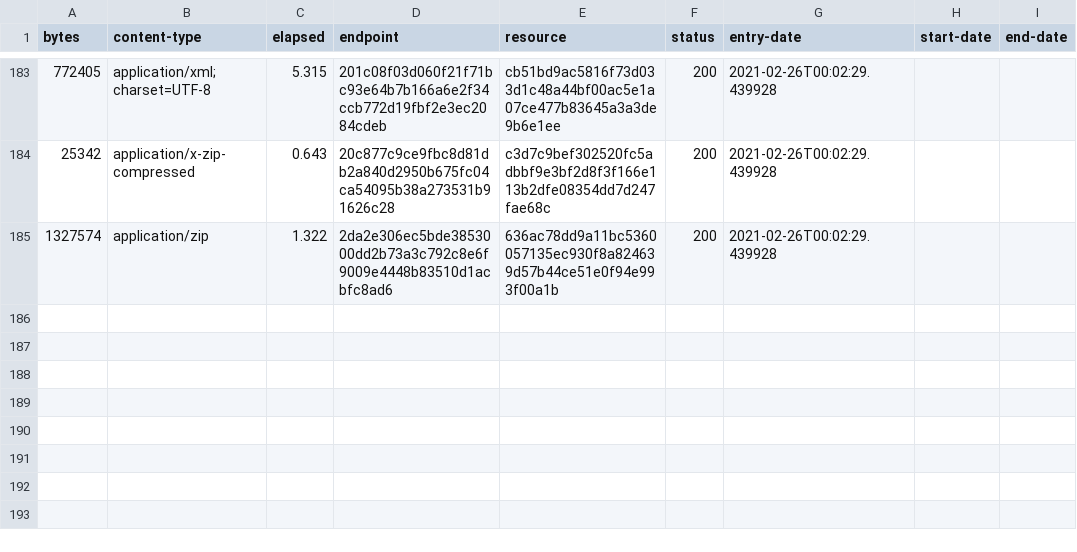
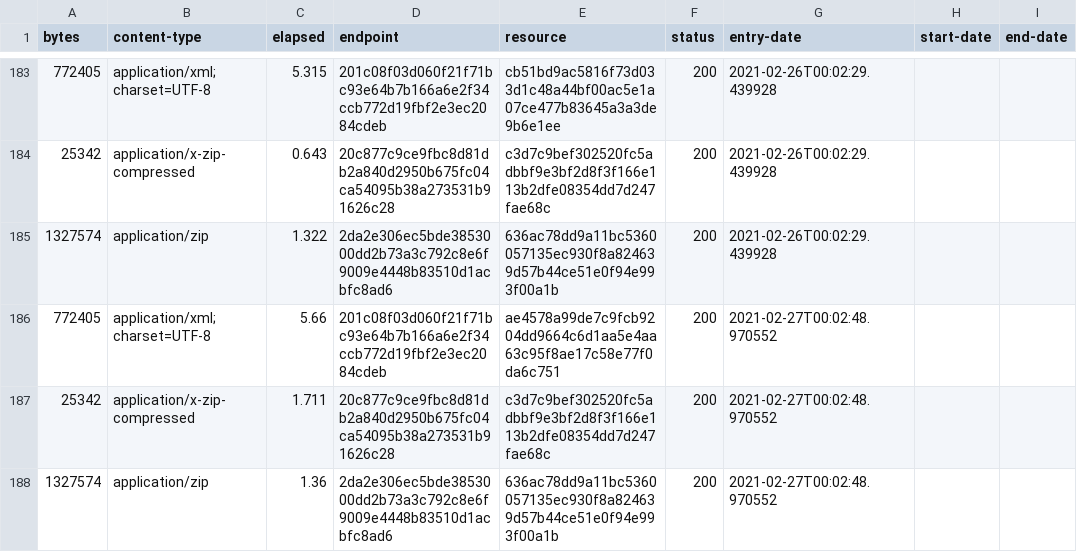
Before and after one commit to digital-land/brownfield-site-collection, a CSV file: collection/log.csv, drawn as a sheet; only a part is shown, gaps mark what is left out; the diff names each change by its address in the sheet, - before the commit and + after, or states it on an @@ line.

Commit message:
Collection 2021-02-27

```diff
--- a/collection/log.csv
+++ b/collection/log.csv
+row 186: 772405 | application/xml;charset=UTF-8 | 5.66 | 201c08f03d060f21f71bc93e64b7b166a6e2f34ccb772d19fbf2e3ec2084cdeb | ae4578a99de7c9fcb9204dd9664c6d1aa5e4aa63c95f8ae17c58e77f0da6c751 | 200 | 2021-02-27T00:02:48.970552
+row 187: 25342 | application/x-zip-compressed | 1.711 | 20c877c9ce9fbc8d81db2a840d2950b675fc04ca54095b38a273531b91626c28 | c3d7c9bef302520fc5adbbf9e3bf2d8f3f166e113b2dfe08354dd7d247fae68c | 200 | 2021-02-27T00:02:48.970552
+row 188: 1327574 | application/zip | 1.36 | 2da2e306ec5bde3853000dd2b73a3c792c8e6f9009e4448b83510d1acbfc8ad6 | 636ac78dd9a11bc5360057135ec930f8a824639d57b44ce51e0f94e993f00a1b | 200 | 2021-02-27T00:02:48.970552
```
Also changed, not shown: collection/resource.csv, 1 other file.
